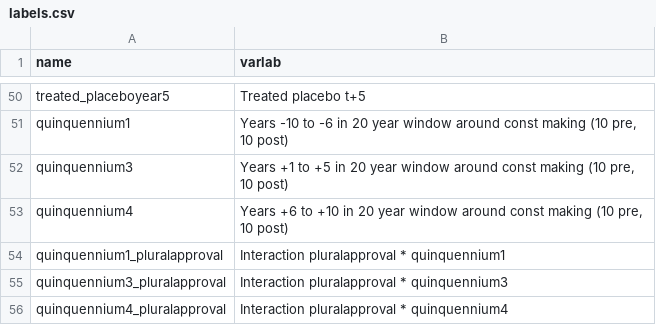
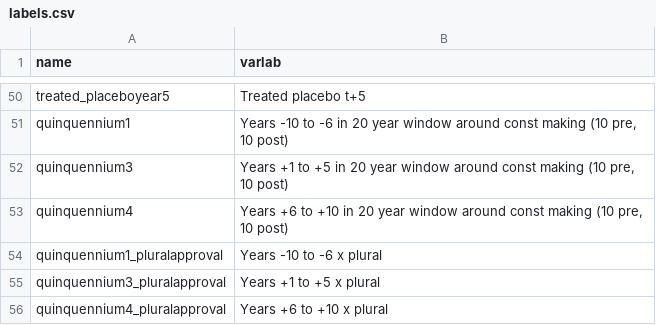
Before and after one commit to msancheztalanquer/ConstitutionalOrigins, a CSV file: labels.csv, drawn as a sheet; only a part is shown, gaps mark what is left out.

Commit message:
Add files via upload

```diff
--- a/labels.csv
+++ b/labels.csv
@@ -53,4 +53,4 @@ quinquennium3,"Years +1 to +5 in 20 year window around const making (10 pre, 10
 quinquennium4,"Years +6 to +10 in 20 year window around const making (10 pre, 10 post)"
-quinquennium1_pluralapproval,Interaction pluralapproval * quinquennium1
-quinquennium3_pluralapproval,Interaction pluralapproval * quinquennium3
-quinquennium4_pluralapproval,Interaction pluralapproval * quinquennium4
+quinquennium1_pluralapproval,Years -10 to -6 x plural
+quinquennium3_pluralapproval,Years +1 to +5 x plural
+quinquennium4_pluralapproval,Years +6 to +10 x plural
```
